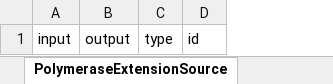
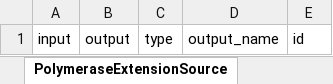
Before and after one commit to genestorian/ShareYourCloning_LinkML, an Excel workbook: project/excel/shareyourcloning_linkml.xlsx, sheet PolymeraseExtensionSource, drawn as a sheet; values as stored, in another font and other column widths than the file's, no borders; the diff names each change by its address in the sheet, - before the commit and + after, or states it on an @@ line.

Commit message:
Remove name from sequence, and add output_name to source

```diff
--- a/project/excel/shareyourcloning_linkml.xlsx (sheet PolymeraseExtensionSource)
+++ b/project/excel/shareyourcloning_linkml.xlsx (sheet PolymeraseExtensionSource)
+column D, row 1: output_name
```
Also changed, not shown: sheet AssemblySource, sheet LigationSource, sheet HomologousRecombinationSource, sheet GibsonAssemblySource, sheet SequenceCutSource, sheet RestrictionEnzymeDigestionSource, 9 more sheets, 12 other files.
